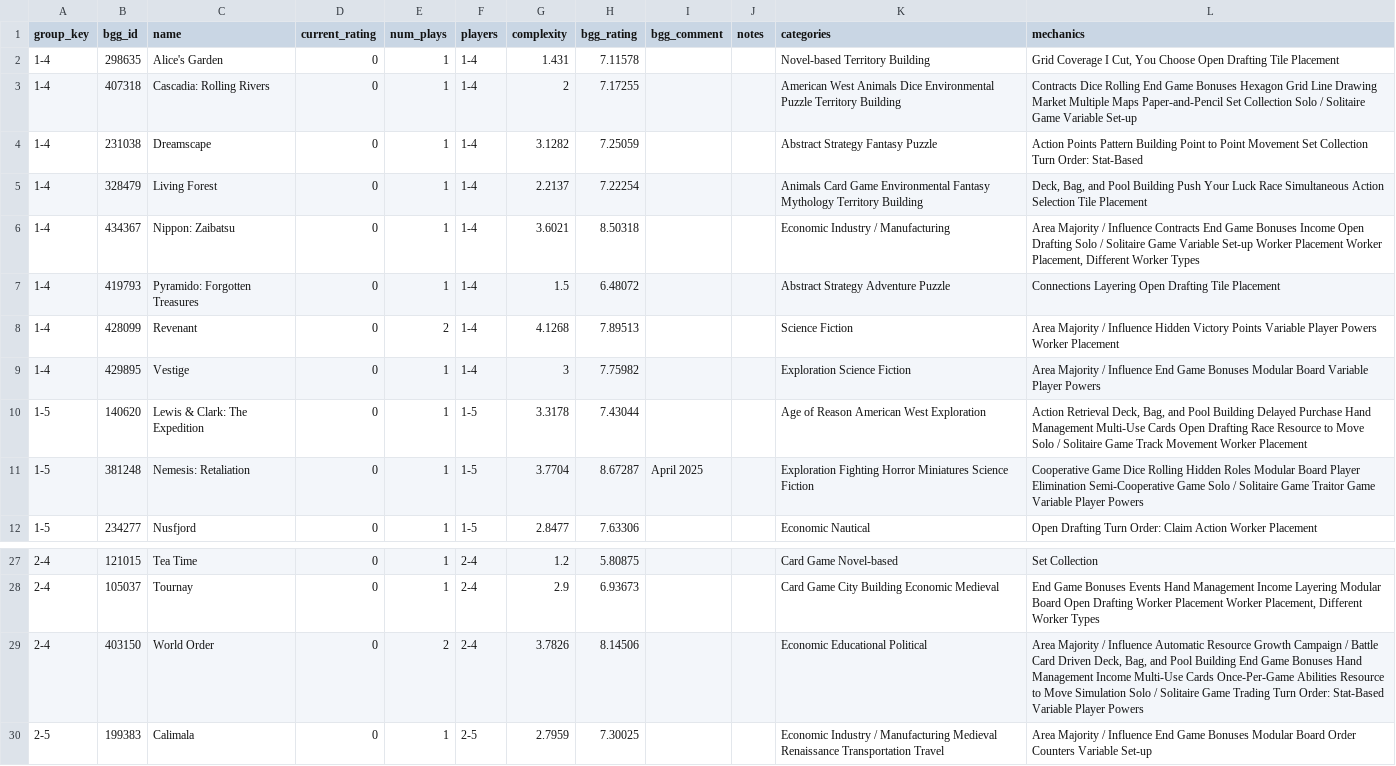
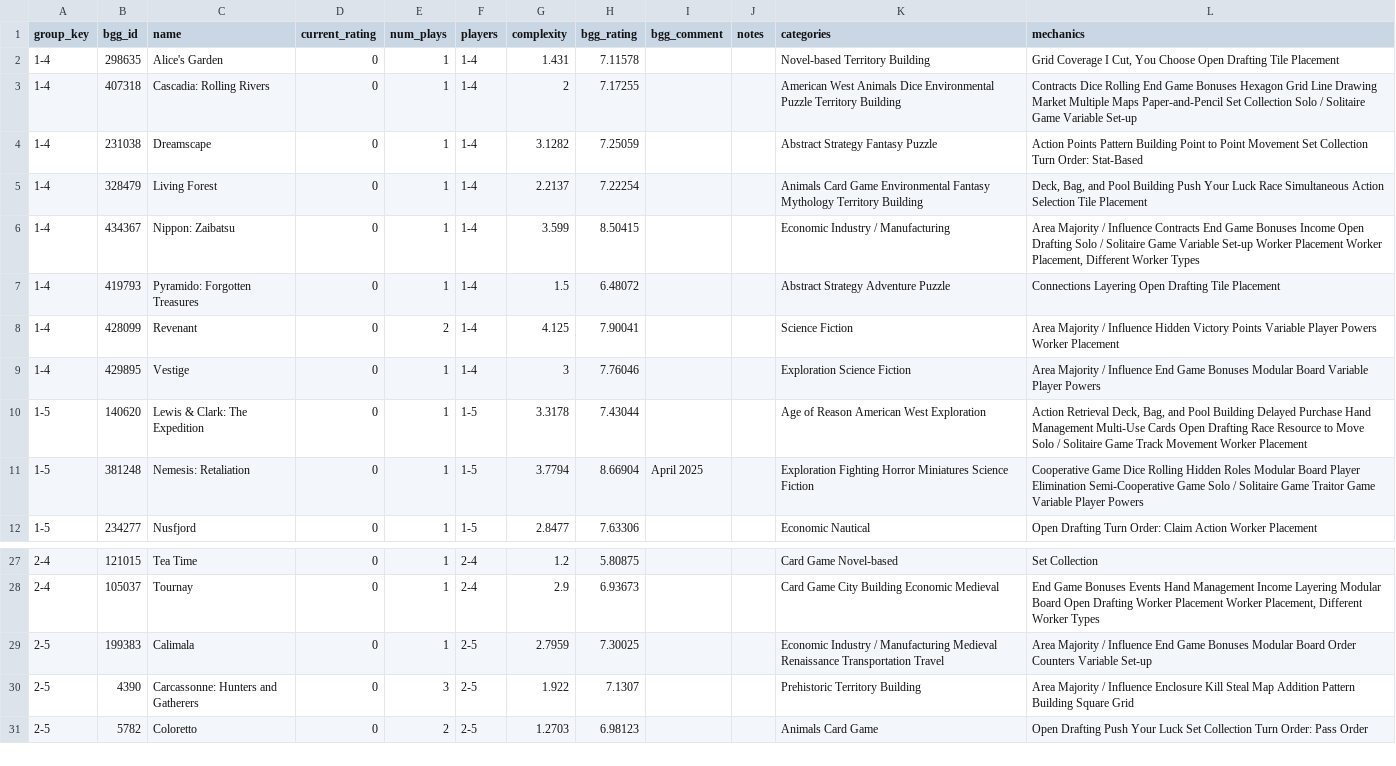
Before and after one commit to MrHinsh/board-games, a CSV file: data/reports/ranking/unrated-played.csv, drawn as a sheet; only a part is shown, gaps mark what is left out; the shorter side is filled out with more unchanged rows.

```diff
--- a/data/reports/ranking/unrated-played.csv
+++ b/data/reports/ranking/unrated-played.csv
@@ -5,8 +5,8 @@
 "1-4","328479","Living Forest","0","1","1-4","2.2137","7.22254","","","Animals Card Game Environmental Fantasy Mythology Territory Building","Deck, Bag, and Pool Building Push Your Luck Race Simultaneous Action Selection Tile Placement"
-"1-4","434367","Nippon: Zaibatsu","0","1","1-4","3.6021","8.50318","","","Economic Industry / Manufacturing","Area Majority / Influence Contracts End Game Bonuses Income Open Drafting Solo / Solitaire Game Variable Set-up Worker Placement Worker Placement, Different Worker Types"
+"1-4","434367","Nippon: Zaibatsu","0","1","1-4","3.599","8.50415","","","Economic Industry / Manufacturing","Area Majority / Influence Contracts End Game Bonuses Income Open Drafting Solo / Solitaire Game Variable Set-up Worker Placement Worker Placement, Different Worker Types"
 "1-4","419793","Pyramido: Forgotten Treasures","0","1","1-4","1.5","6.48072","","","Abstract Strategy Adventure Puzzle","Connections Layering Open Drafting Tile Placement"
-"1-4","428099","Revenant","0","2","1-4","4.1268","7.89513","","","Science Fiction","Area Majority / Influence Hidden Victory Points Variable Player Powers Worker Placement"
-"1-4","429895","Vestige","0","1","1-4","3","7.75982","","","Exploration Science Fiction","Area Majority / Influence End Game Bonuses Modular Board Variable Player Powers"
+"1-4","428099","Revenant","0","2","1-4","4.125","7.90041","","","Science Fiction","Area Majority / Influence Hidden Victory Points Variable Player Powers Worker Placement"
+"1-4","429895","Vestige","0","1","1-4","3","7.76046","","","Exploration Science Fiction","Area Majority / Influence End Game Bonuses Modular Board Variable Player Powers"
 "1-5","140620","Lewis & Clark: The Expedition","0","1","1-5","3.3178","7.43044","","","Age of Reason American West Exploration","Action Retrieval Deck, Bag, and Pool Building Delayed Purchase Hand Management Multi-Use Cards Open Drafting Race Resource to Move Solo / Solitaire Game Track Movement Worker Placement"
-"1-5","381248","Nemesis: Retaliation","0","1","1-5","3.7704","8.67287","April 2025","","Exploration Fighting Horror Miniatures Science Fiction","Cooperative Game Dice Rolling Hidden Roles Modular Board Player Elimination Semi-Cooperative Game Solo / Solitaire Game Traitor Game Variable Player Powers"
+"1-5","381248","Nemesis: Retaliation","0","1","1-5","3.7794","8.66904","April 2025","","Exploration Fighting Horror Miniatures Science Fiction","Cooperative Game Dice Rolling Hidden Roles Modular Board Player Elimination Semi-Cooperative Game Solo / Solitaire Game Traitor Game Variable Player Powers"
 "1-5","234277","Nusfjord","0","1","1-5","2.8477","7.63306","","","Economic Nautical","Open Drafting Turn Order: Claim Action Worker Placement"
@@ -28,3 +28,2 @@
 "2-4","105037","Tournay","0","1","2-4","2.9","6.93673","","","Card Game City Building Economic Medieval","End Game Bonuses Events Hand Management Income Layering Modular Board Open Drafting Worker Placement Worker Placement, Different Worker Types"
-"2-4","403150","World Order","0","2","2-4","3.7826","8.14506","","","Economic Educational Political","Area Majority / Influence Automatic Resource Growth Campaign / Battle Card Driven Deck, Bag, and Pool Building End Game Bonuses Hand Management Income Multi-Use Cards Once-Per-Game Abilities Resource to Move Simulation Solo / Solitaire Game Trading Turn Order: Stat-Based Variable Player Powers"
 "2-5","199383","Calimala","0","1","2-5","2.7959","7.30025","","","Economic Industry / Manufacturing Medieval Renaissance Transportation Travel","Area Majority / Influence End Game Bonuses Modular Board Order Counters Variable Set-up"
```
Also changed, not shown: data/publish/ranking/tier-A-ranking.csv, data/publish/ranking/tier-P-ranking.csv, 25 other files.
